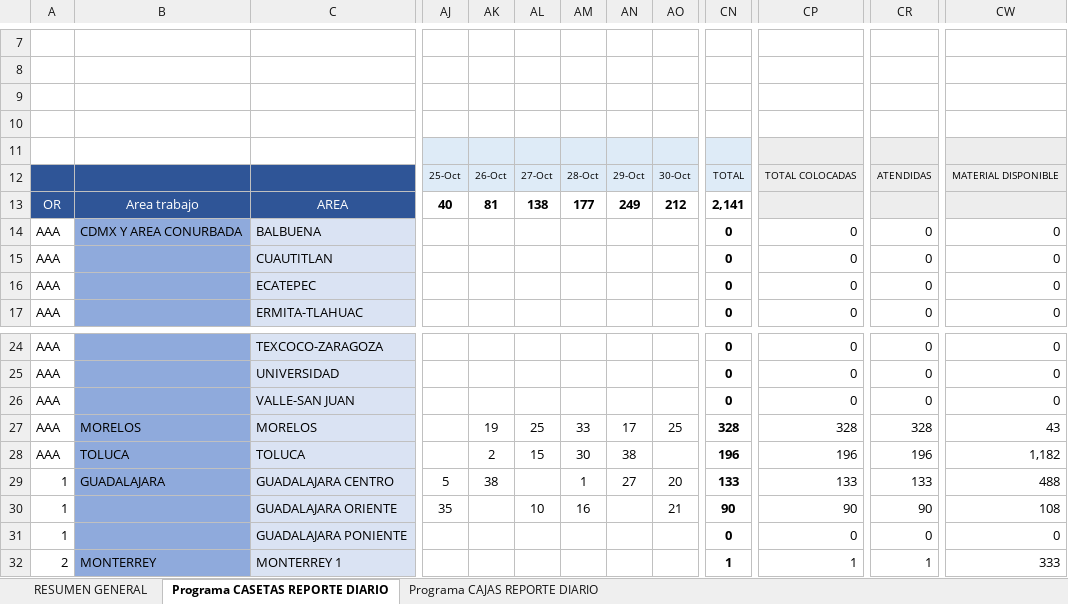
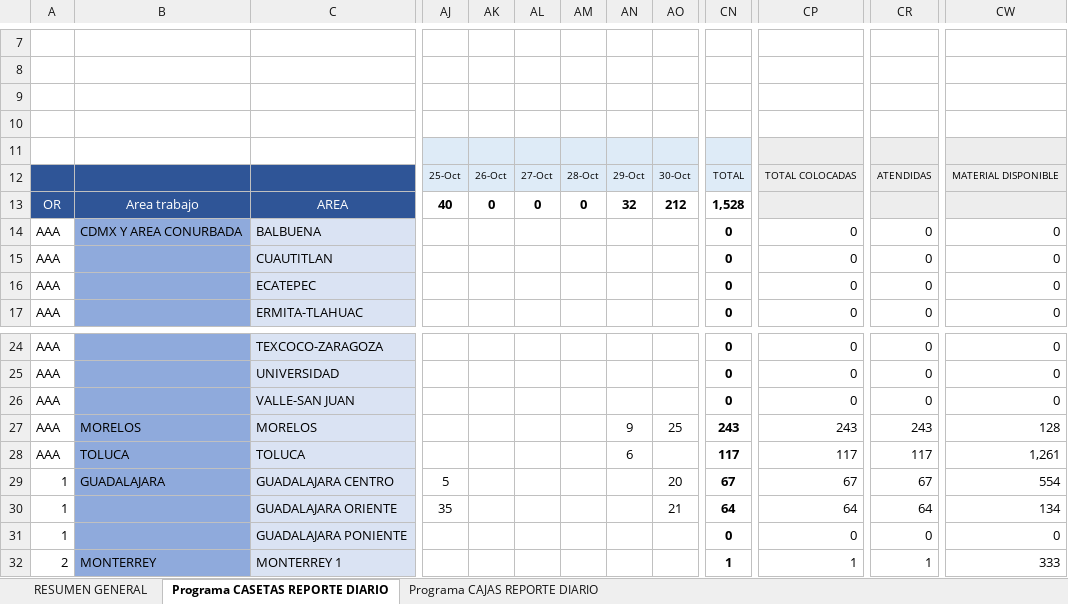
Before and after one commit to pahernandez-sys/dashboard-imagen-telmex, an Excel workbook: data/Reporte_Diario_Casetas_y_Cajas_Contratistas_2026.xlsx, sheet Programa CASETAS REPORTE DIARIO, drawn as a sheet; only a part is shown, gaps mark what is left out; values as stored, in another font and other column widths than the file's, no borders; conditional formats not drawn; the diff covers the shown part only; the diff names each change by its address in the sheet, - before the commit and + after, or states it on an @@ line.

```diff
--- a/data/Reporte_Diario_Casetas_y_Cajas_Contratistas_2026.xlsx (sheet Programa CASETAS REPORTE DIARIO)
+++ b/data/Reporte_Diario_Casetas_y_Cajas_Contratistas_2026.xlsx (sheet Programa CASETAS REPORTE DIARIO)
-AK13: 81
+AK13: 0
-AL13: 138
+AL13: 0
-AM13: 177
+AM13: 0
-AN13: 249
+AN13: 32
-CN13: 2,141
+CN13: 1,528
-AK27: 19
+AK27: (empty)
-AL27: 25
+AL27: (empty)
-AM27: 33
+AM27: (empty)
-AN27: 17
+AN27: 9
-CN27: 328
+CN27: 243
-CP27: 328
+CP27: 243
-CR27: 328
+CR27: 243
-CW27: 43
+CW27: 128
-AK28: 2
+AK28: (empty)
-AL28: 15
+AL28: (empty)
-AM28: 30
+AM28: (empty)
-AN28: 38
+AN28: 6
-CN28: 196
+CN28: 117
-CP28: 196
+CP28: 117
-CR28: 196
+CR28: 117
-CW28: 1,182
+CW28: 1,261
-AK29: 38
+AK29: (empty)
-AM29: 1
+AM29: (empty)
-AN29: 27
+AN29: (empty)
-CN29: 133
+CN29: 67
-CP29: 133
+CP29: 67
-CR29: 133
+CR29: 67
-CW29: 488
+CW29: 554
-AL30: 10
+AL30: (empty)
-AM30: 16
+AM30: (empty)
-CN30: 90
+CN30: 64
-CP30: 90
+CP30: 64
-CR30: 90
+CR30: 64
-CW30: 108
+CW30: 134
```
Also changed, not shown: 103 edited cells elsewhere in this sheet, sheet Programa CAJAS REPORTE DIARIO, sheet RESUMEN GENERAL, 2 other files.
